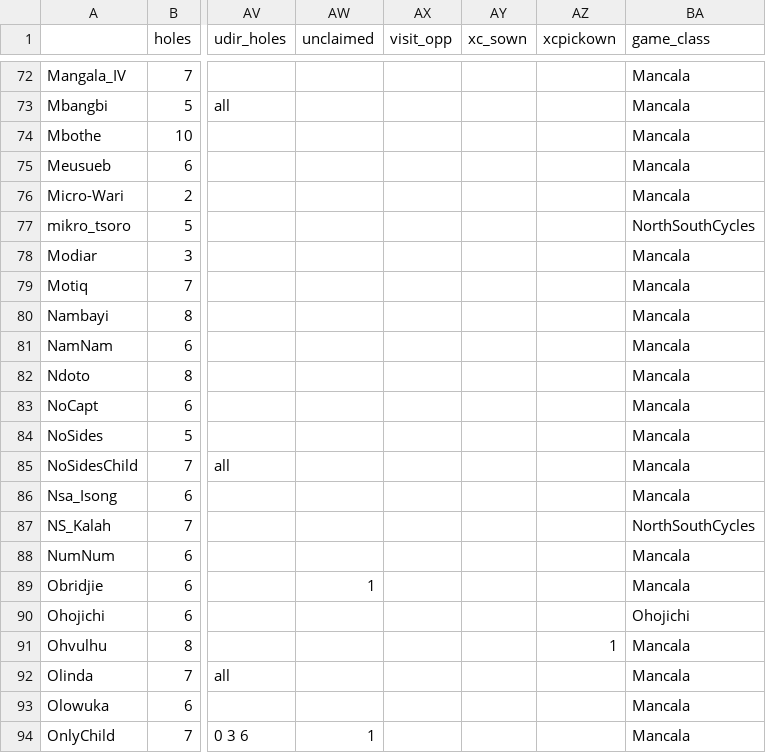
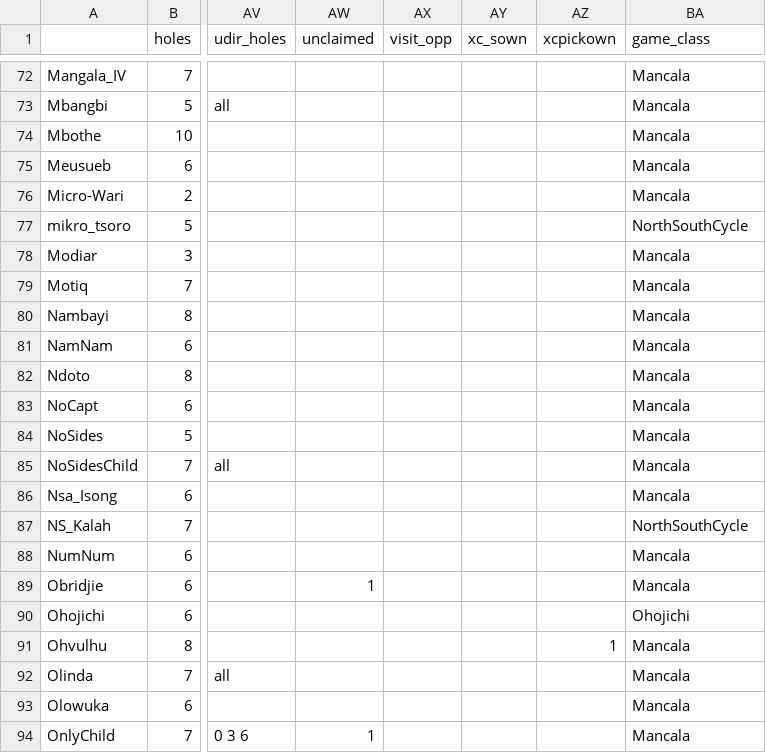
Before and after one commit to StoneShark/MancalaGames, a CSV file: docs/props_used.csv, drawn as a sheet; only a part is shown, gaps mark what is left out; the diff names each change by its address in the sheet, - before the commit and + after, or states it on an @@ line.

Commit message:
Added NoEndlessSows allowable deco and menu commands to enable it. Removed the extraneous s from two_cycle game names in game_classes.py. Added basic_capt property to GameInfo. Reduce ANI_STEP to 25ms. Moved User Direct Sow to the features filter where it is a tri-state. Added StopNoOppSeeds that is automatically included for all LAP_CAPT game without stores. Fixed the move selection for EastWestCycle games, the AI was playing from the top row and not the left side.

```diff
--- a/docs/props_used.csv
+++ b/docs/props_used.csv
-BA77 (game_class): NorthSouthCycles
+BA77 (game_class): NorthSouthCycle
-BA87 (game_class): NorthSouthCycles
+BA87 (game_class): NorthSouthCycle
```
Also changed, not shown: 27 other files.
